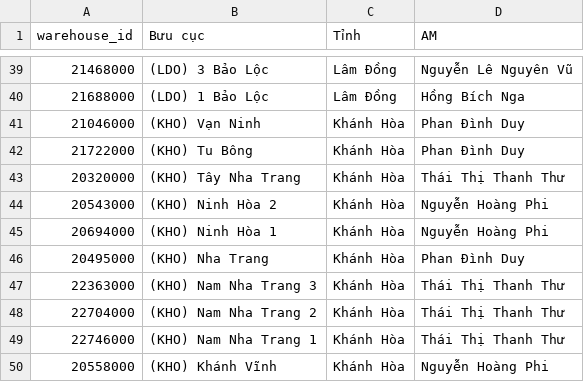
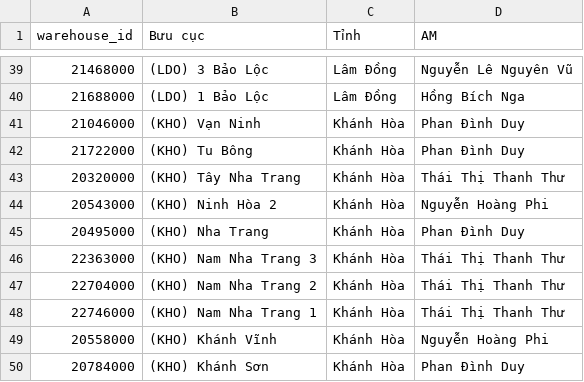
Before and after one commit to thuyntt2-creator/namtrungbo, a CSV file: co_cau_ntb.csv, drawn as a sheet; only a part is shown, gaps mark what is left out; the shorter side is filled out with more unchanged rows.

Commit message:
Auto update data NTB

```diff
--- a/co_cau_ntb.csv
+++ b/co_cau_ntb.csv
@@ -44,3 +44,2 @@ warehouse_id,Bưu cục,Tỉnh,AM
 20543000,(KHO) Ninh Hòa 2,Khánh Hòa,Nguyễn Hoàng Phi
-20694000,(KHO) Ninh Hòa 1,Khánh Hòa,Nguyễn Hoàng Phi
 20495000,(KHO) Nha Trang,Khánh Hòa,Phan Đình Duy
```
Also changed, not shown: buu_cuc_bat_on.csv, ops_co_cau.csv, 5 other files.
